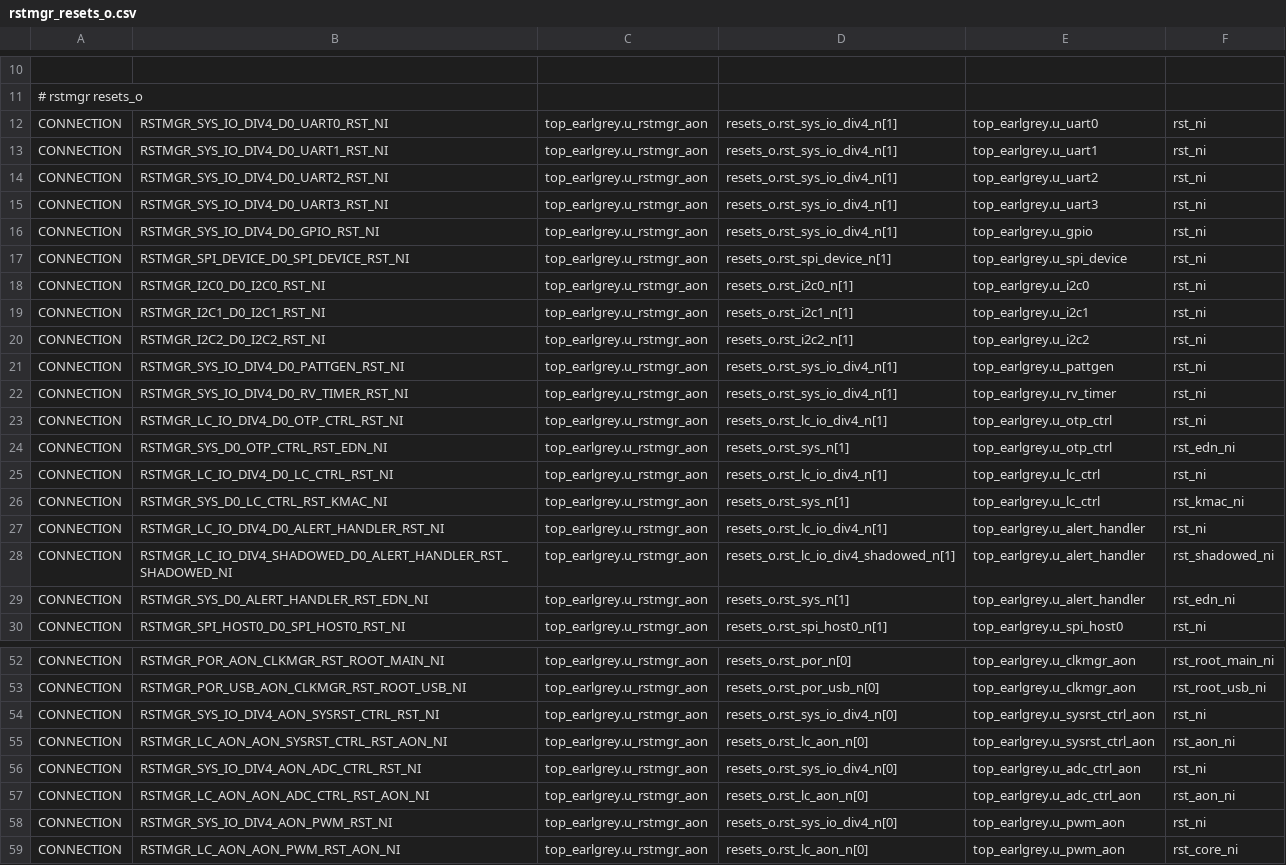
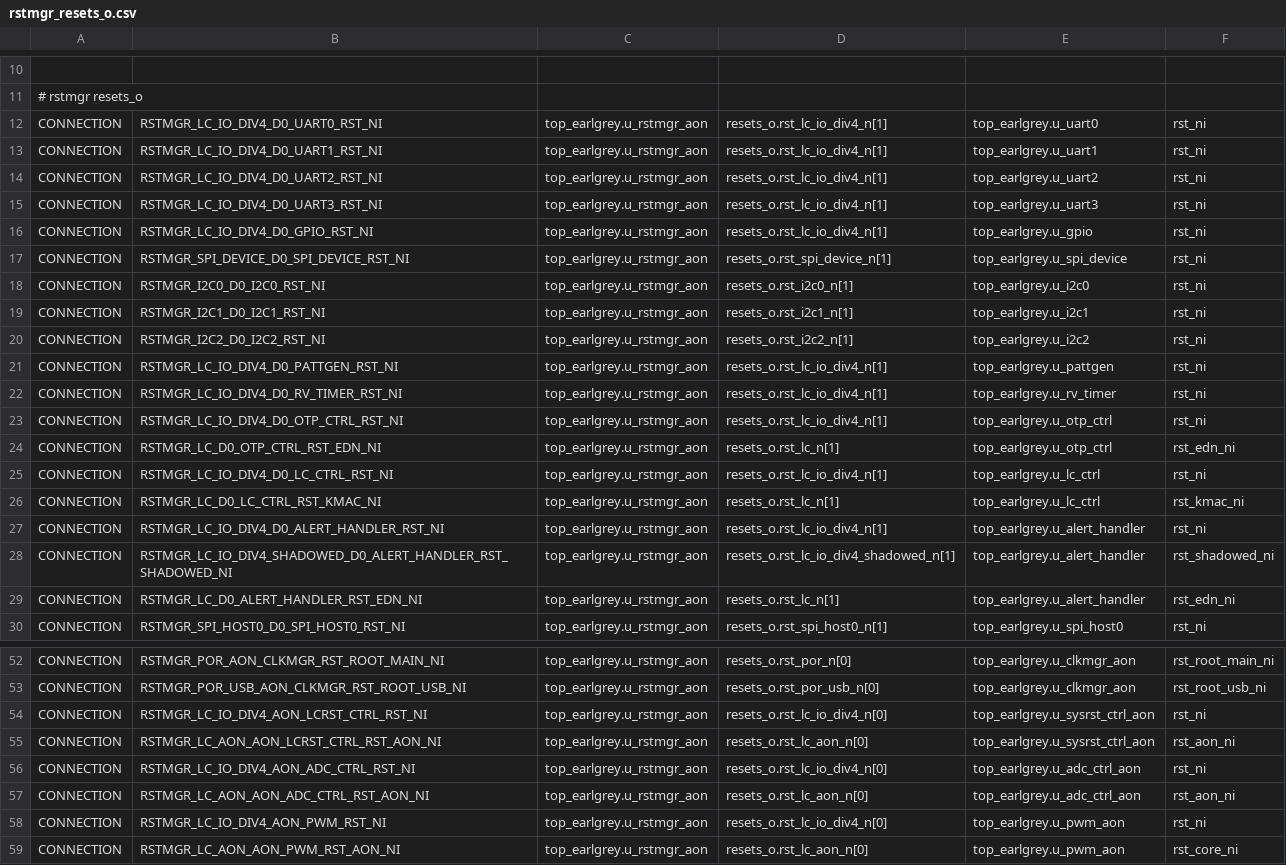
Before and after one commit to lowRISC/opentitan, a CSV file: hw/top_earlgrey/formal/conn_csvs/rstmgr_resets_o.csv, drawn as a sheet; only a part is shown, gaps mark what is left out; the diff covers the shown part only.

```diff
--- a/hw/top_earlgrey/formal/conn_csvs/rstmgr_resets_o.csv
+++ b/hw/top_earlgrey/formal/conn_csvs/rstmgr_resets_o.csv
@@ -11,7 +11,7 @@
 # rstmgr resets_o
-CONNECTION, RSTMGR_SYS_IO_DIV4_D0_UART0_RST_NI, top_earlgrey.u_rstmgr_aon, resets_o.rst_sys_io_div4_n[1], top_earlgrey.u_uart0, rst_ni
-CONNECTION, RSTMGR_SYS_IO_DIV4_D0_UART1_RST_NI, top_earlgrey.u_rstmgr_aon, resets_o.rst_sys_io_div4_n[1], top_earlgrey.u_uart1, rst_ni
-CONNECTION, RSTMGR_SYS_IO_DIV4_D0_UART2_RST_NI, top_earlgrey.u_rstmgr_aon, resets_o.rst_sys_io_div4_n[1], top_earlgrey.u_uart2, rst_ni
-CONNECTION, RSTMGR_SYS_IO_DIV4_D0_UART3_RST_NI, top_earlgrey.u_rstmgr_aon, resets_o.rst_sys_io_div4_n[1], top_earlgrey.u_uart3, rst_ni
-CONNECTION, RSTMGR_SYS_IO_DIV4_D0_GPIO_RST_NI, top_earlgrey.u_rstmgr_aon, resets_o.rst_sys_io_div4_n[1], top_earlgrey.u_gpio, rst_ni
+CONNECTION, RSTMGR_LC_IO_DIV4_D0_UART0_RST_NI, top_earlgrey.u_rstmgr_aon, resets_o.rst_lc_io_div4_n[1], top_earlgrey.u_uart0, rst_ni
+CONNECTION, RSTMGR_LC_IO_DIV4_D0_UART1_RST_NI, top_earlgrey.u_rstmgr_aon, resets_o.rst_lc_io_div4_n[1], top_earlgrey.u_uart1, rst_ni
+CONNECTION, RSTMGR_LC_IO_DIV4_D0_UART2_RST_NI, top_earlgrey.u_rstmgr_aon, resets_o.rst_lc_io_div4_n[1], top_earlgrey.u_uart2, rst_ni
+CONNECTION, RSTMGR_LC_IO_DIV4_D0_UART3_RST_NI, top_earlgrey.u_rstmgr_aon, resets_o.rst_lc_io_div4_n[1], top_earlgrey.u_uart3, rst_ni
+CONNECTION, RSTMGR_LC_IO_DIV4_D0_GPIO_RST_NI, top_earlgrey.u_rstmgr_aon, resets_o.rst_lc_io_div4_n[1], top_earlgrey.u_gpio, rst_ni
 CONNECTION, RSTMGR_SPI_DEVICE_D0_SPI_DEVICE_RST_NI, top_earlgrey.u_rstmgr_aon, resets_o.rst_spi_device_n[1], top_earlgrey.u_spi_device, rst_ni
@@ -20,11 +20,11 @@ CONNECTION, RSTMGR_I2C1_D0_I2C1_RST_NI, top_earlgrey.u_rstmgr_aon, resets_o.rst_
 CONNECTION, RSTMGR_I2C2_D0_I2C2_RST_NI, top_earlgrey.u_rstmgr_aon, resets_o.rst_i2c2_n[1], top_earlgrey.u_i2c2, rst_ni
-CONNECTION, RSTMGR_SYS_IO_DIV4_D0_PATTGEN_RST_NI, top_earlgrey.u_rstmgr_aon, resets_o.rst_sys_io_div4_n[1], top_earlgrey.u_pattgen, rst_ni
-CONNECTION, RSTMGR_SYS_IO_DIV4_D0_RV_TIMER_RST_NI, top_earlgrey.u_rstmgr_aon, resets_o.rst_sys_io_div4_n[1], top_earlgrey.u_rv_timer, rst_ni
+CONNECTION, RSTMGR_LC_IO_DIV4_D0_PATTGEN_RST_NI, top_earlgrey.u_rstmgr_aon, resets_o.rst_lc_io_div4_n[1], top_earlgrey.u_pattgen, rst_ni
+CONNECTION, RSTMGR_LC_IO_DIV4_D0_RV_TIMER_RST_NI, top_earlgrey.u_rstmgr_aon, resets_o.rst_lc_io_div4_n[1], top_earlgrey.u_rv_timer, rst_ni
 CONNECTION, RSTMGR_LC_IO_DIV4_D0_OTP_CTRL_RST_NI, top_earlgrey.u_rstmgr_aon, resets_o.rst_lc_io_div4_n[1], top_earlgrey.u_otp_ctrl, rst_ni
-CONNECTION, RSTMGR_SYS_D0_OTP_CTRL_RST_EDN_NI, top_earlgrey.u_rstmgr_aon, resets_o.rst_sys_n[1], top_earlgrey.u_otp_ctrl, rst_edn_ni
+CONNECTION, RSTMGR_LC_D0_OTP_CTRL_RST_EDN_NI, top_earlgrey.u_rstmgr_aon, resets_o.rst_lc_n[1], top_earlgrey.u_otp_ctrl, rst_edn_ni
 CONNECTION, RSTMGR_LC_IO_DIV4_D0_LC_CTRL_RST_NI, top_earlgrey.u_rstmgr_aon, resets_o.rst_lc_io_div4_n[1], top_earlgrey.u_lc_ctrl, rst_ni
-CONNECTION, RSTMGR_SYS_D0_LC_CTRL_RST_KMAC_NI, top_earlgrey.u_rstmgr_aon, resets_o.rst_sys_n[1], top_earlgrey.u_lc_ctrl, rst_kmac_ni
+CONNECTION, RSTMGR_LC_D0_LC_CTRL_RST_KMAC_NI, top_earlgrey.u_rstmgr_aon, resets_o.rst_lc_n[1], top_earlgrey.u_lc_ctrl, rst_kmac_ni
 CONNECTION, RSTMGR_LC_IO_DIV4_D0_ALERT_HANDLER_RST_NI, top_earlgrey.u_rstmgr_aon, resets_o.rst_lc_io_div4_n[1], top_earlgrey.u_alert_handler, rst_ni
 CONNECTION, RSTMGR_LC_IO_DIV4_SHADOWED_D0_ALERT_HANDLER_RST_SHADOWED_NI, top_earlgrey.u_rstmgr_aon, resets_o.rst_lc_io_div4_shadowed_n[1], top_earlgrey.u_alert_handler, rst_shadowed_ni
-CONNECTION, RSTMGR_SYS_D0_ALERT_HANDLER_RST_EDN_NI, top_earlgrey.u_rstmgr_aon, resets_o.rst_sys_n[1], top_earlgrey.u_alert_handler, rst_edn_ni
+CONNECTION, RSTMGR_LC_D0_ALERT_HANDLER_RST_EDN_NI, top_earlgrey.u_rstmgr_aon, resets_o.rst_lc_n[1], top_earlgrey.u_alert_handler, rst_edn_ni
 CONNECTION, RSTMGR_SPI_HOST0_D0_SPI_HOST0_RST_NI, top_earlgrey.u_rstmgr_aon, resets_o.rst_spi_host0_n[1], top_earlgrey.u_spi_host0, rst_ni
@@ -53,7 +53,7 @@ CONNECTION, RSTMGR_POR_AON_CLKMGR_RST_ROOT_MAIN_NI, top_earlgrey.u_rstmgr_aon, r
 CONNECTION, RSTMGR_POR_USB_AON_CLKMGR_RST_ROOT_USB_NI, top_earlgrey.u_rstmgr_aon, resets_o.rst_por_usb_n[0], top_earlgrey.u_clkmgr_aon, rst_root_usb_ni
-CONNECTION, RSTMGR_SYS_IO_DIV4_AON_SYSRST_CTRL_RST_NI, top_earlgrey.u_rstmgr_aon, resets_o.rst_sys_io_div4_n[0], top_earlgrey.u_sysrst_ctrl_aon, rst_ni
-CONNECTION, RSTMGR_LC_AON_AON_SYSRST_CTRL_RST_AON_NI, top_earlgrey.u_rstmgr_aon, resets_o.rst_lc_aon_n[0], top_earlgrey.u_sysrst_ctrl_aon, rst_aon_ni
-CONNECTION, RSTMGR_SYS_IO_DIV4_AON_ADC_CTRL_RST_NI, top_earlgrey.u_rstmgr_aon, resets_o.rst_sys_io_div4_n[0], top_earlgrey.u_adc_ctrl_aon, rst_ni
+CONNECTION, RSTMGR_LC_IO_DIV4_AON_LCRST_CTRL_RST_NI, top_earlgrey.u_rstmgr_aon, resets_o.rst_lc_io_div4_n[0], top_earlgrey.u_sysrst_ctrl_aon, rst_ni
+CONNECTION, RSTMGR_LC_AON_AON_LCRST_CTRL_RST_AON_NI, top_earlgrey.u_rstmgr_aon, resets_o.rst_lc_aon_n[0], top_earlgrey.u_sysrst_ctrl_aon, rst_aon_ni
+CONNECTION, RSTMGR_LC_IO_DIV4_AON_ADC_CTRL_RST_NI, top_earlgrey.u_rstmgr_aon, resets_o.rst_lc_io_div4_n[0], top_earlgrey.u_adc_ctrl_aon, rst_ni
 CONNECTION, RSTMGR_LC_AON_AON_ADC_CTRL_RST_AON_NI, top_earlgrey.u_rstmgr_aon, resets_o.rst_lc_aon_n[0], top_earlgrey.u_adc_ctrl_aon, rst_aon_ni
-CONNECTION, RSTMGR_SYS_IO_DIV4_AON_PWM_RST_NI, top_earlgrey.u_rstmgr_aon, resets_o.rst_sys_io_div4_n[0], top_earlgrey.u_pwm_aon, rst_ni
+CONNECTION, RSTMGR_LC_IO_DIV4_AON_PWM_RST_NI, top_earlgrey.u_rstmgr_aon, resets_o.rst_lc_io_div4_n[0], top_earlgrey.u_pwm_aon, rst_ni
 CONNECTION, RSTMGR_LC_AON_AON_PWM_RST_AON_NI, top_earlgrey.u_rstmgr_aon, resets_o.rst_lc_aon_n[0], top_earlgrey.u_pwm_aon, rst_core_ni
```
Also changed, not shown: 52 edited cells elsewhere in this file, hw/top_earlgrey/formal/conn_csvs/ast_rstmgr.csv, hw/top_earlgrey/formal/conn_csvs/rstmgr_rst_en.csv.
